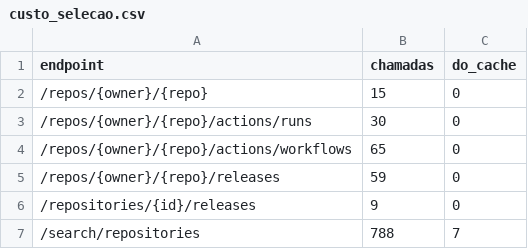
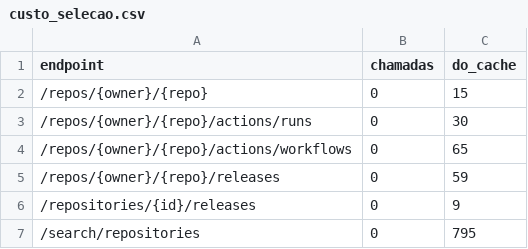
Before and after one commit to joaomarcelocpa/LaboratorioExperimentacao, a CSV file: Laboratorio3/data/processed/custo_selecao.csv, drawn as a sheet.

```diff
--- a/Laboratorio3/data/processed/custo_selecao.csv
+++ b/Laboratorio3/data/processed/custo_selecao.csv
@@ -1,7 +1,7 @@
 endpoint,chamadas,do_cache
-/repos/{owner}/{repo},15,0
-/repos/{owner}/{repo}/actions/runs,30,0
-/repos/{owner}/{repo}/actions/workflows,65,0
-/repos/{owner}/{repo}/releases,59,0
-/repositories/{id}/releases,9,0
-/search/repositories,788,7
+/repos/{owner}/{repo},0,15
+/repos/{owner}/{repo}/actions/runs,0,30
+/repos/{owner}/{repo}/actions/workflows,0,65
+/repos/{owner}/{repo}/releases,0,59
+/repositories/{id}/releases,0,9
+/search/repositories,0,795
```
Also changed, not shown: Laboratorio3/data/processed/custo_api.csv, Laboratorio3/data/processed/metricas.csv, 7 other files.
